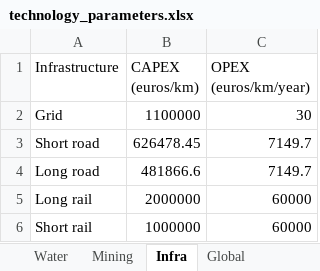
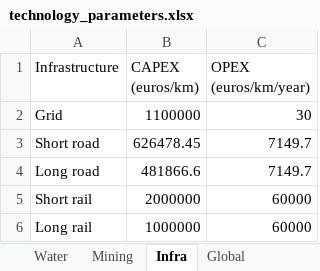
Before and after one commit to scotiow/GeoH2, an Excel workbook: Parameters/technology_parameters.xlsx, sheet Infra, drawn as a sheet; values as stored, in another font and other column widths than the file's, no borders; removed rows and columns are numbered as before the commit, all else as after; the diff names each change by its address in the sheet, - before the commit and + after, or states it on an @@ line.

```diff
--- a/Parameters/technology_parameters.xlsx (sheet Infra)
+++ b/Parameters/technology_parameters.xlsx (sheet Infra)
-row 5: Long rail | 2000000 | 60000
-B5 (CAPEX (euros/km)): 1000000
+B5 (CAPEX (euros/km)): 2000000
+row 6: Long rail | 1000000 | 60000
```
Also changed, not shown: Parameters/conversion_parameters.xlsx, Parameters/rail_parameters.xlsx.
